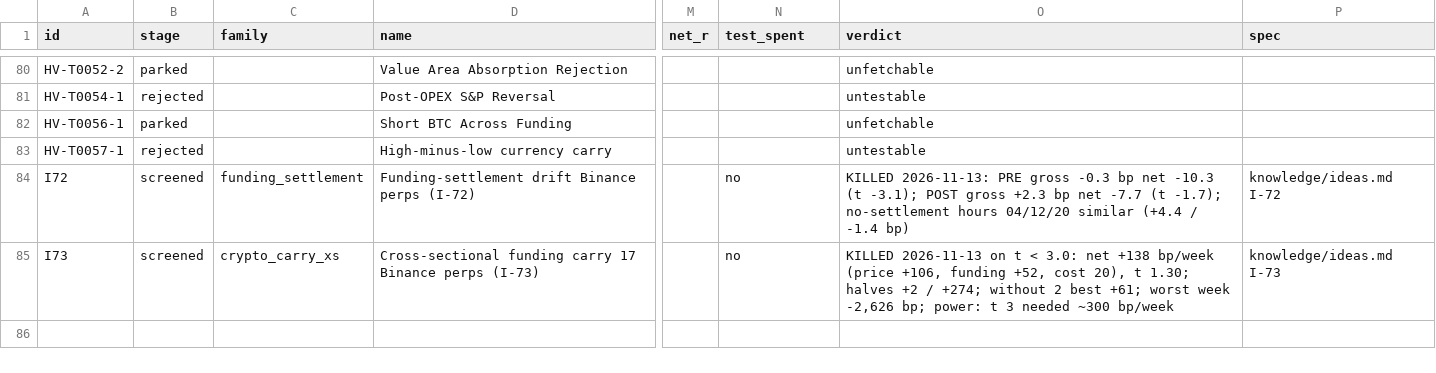
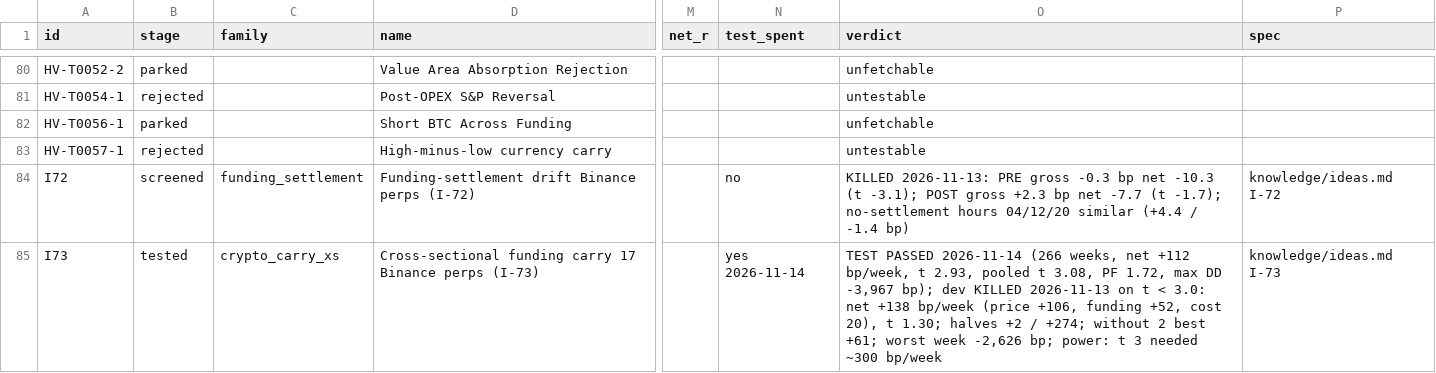
Before and after one commit to hslu-jwn/claude-backtester_V2, a CSV file: research/ledger.csv, drawn as a sheet; only a part is shown, gaps mark what is left out; the diff names each change by its address in the sheet, - before the commit and + after, or states it on an @@ line.

```diff
--- a/research/ledger.csv
+++ b/research/ledger.csv
-B85 (stage): screened
+B85 (stage): tested
-N85 (test_spent): no
+N85 (test_spent): yes 2026-11-14
-O85 (verdict): KILLED 2026-11-13…
+O85 (verdict): TEST PASSED 2026-11-14 (266 weeks, net +112 bp/week, t 2.93, pooled t 3.08, PF 1.72, max DD -3,967 bp); dev KILLED 2026-11-13…
```
Also changed, not shown: 5 other files.
